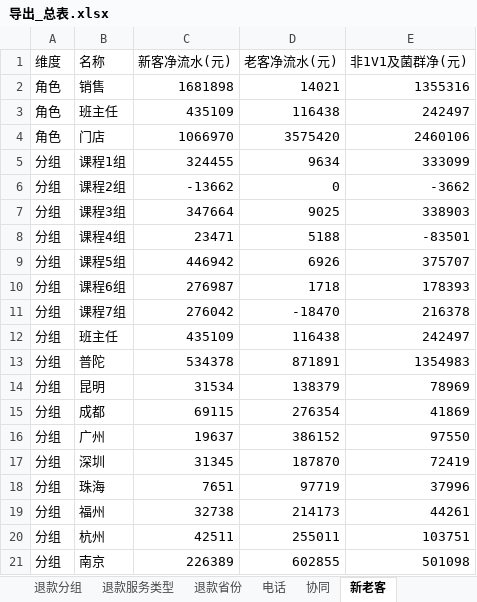
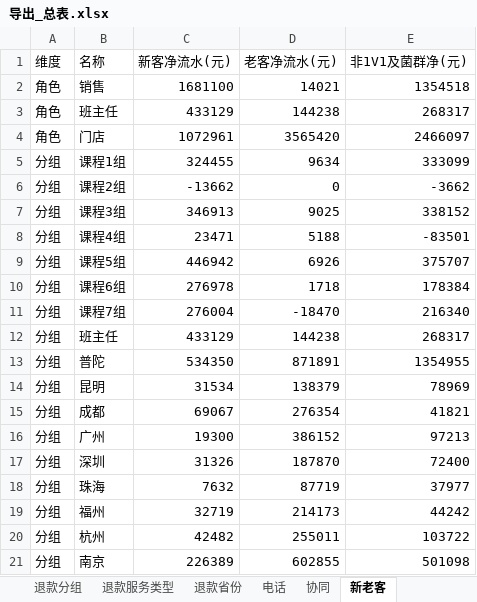
Before and after one commit to fannyqian/my-dashbord-for-guanxin, an Excel workbook: 导出_总表.xlsx, sheet 新老客, drawn as a sheet; only a part is shown; values as stored, in another font and other column widths than the file's, no borders; the diff covers the shown part only; the diff names each change by its address in the sheet, - before the commit and + after, or states it on an @@ line.

```diff
--- a/导出_总表.xlsx (sheet 新老客)
+++ b/导出_总表.xlsx (sheet 新老客)
-C2 (新客净流水(元)): 1681898
+C2 (新客净流水(元)): 1681100
-E2 (非1V1及菌群净(元)): 1355316
+E2 (非1V1及菌群净(元)): 1354518
-C3 (新客净流水(元)): 435109
+C3 (新客净流水(元)): 433129
-D3 (老客净流水(元)): 116438
+D3 (老客净流水(元)): 144238
-E3 (非1V1及菌群净(元)): 242497
+E3 (非1V1及菌群净(元)): 268317
-C4 (新客净流水(元)): 1066970
+C4 (新客净流水(元)): 1072961
-D4 (老客净流水(元)): 3575420
+D4 (老客净流水(元)): 3565420
-E4 (非1V1及菌群净(元)): 2460106
+E4 (非1V1及菌群净(元)): 2466097
-C7 (新客净流水(元)): 347664
+C7 (新客净流水(元)): 346913
-E7 (非1V1及菌群净(元)): 338903
+E7 (非1V1及菌群净(元)): 338152
-C10 (新客净流水(元)): 276987
+C10 (新客净流水(元)): 276978
-E10 (非1V1及菌群净(元)): 178393
+E10 (非1V1及菌群净(元)): 178384
-C11 (新客净流水(元)): 276042
+C11 (新客净流水(元)): 276004
-E11 (非1V1及菌群净(元)): 216378
+E11 (非1V1及菌群净(元)): 216340
-C12 (新客净流水(元)): 435109
+C12 (新客净流水(元)): 433129
-D12 (老客净流水(元)): 116438
+D12 (老客净流水(元)): 144238
-E12 (非1V1及菌群净(元)): 242497
+E12 (非1V1及菌群净(元)): 268317
-C13 (新客净流水(元)): 534378
+C13 (新客净流水(元)): 534350
-E13 (非1V1及菌群净(元)): 1354983
+E13 (非1V1及菌群净(元)): 1354955
-C15 (新客净流水(元)): 69115
+C15 (新客净流水(元)): 69067
-E15 (非1V1及菌群净(元)): 41869
+E15 (非1V1及菌群净(元)): 41821
-C16 (新客净流水(元)): 19637
+C16 (新客净流水(元)): 19300
-E16 (非1V1及菌群净(元)): 97550
+E16 (非1V1及菌群净(元)): 97213
-C17 (新客净流水(元)): 31345
+C17 (新客净流水(元)): 31326
-E17 (非1V1及菌群净(元)): 72419
+E17 (非1V1及菌群净(元)): 72400
-C18 (新客净流水(元)): 7651
+C18 (新客净流水(元)): 7632
-D18 (老客净流水(元)): 97719
+D18 (老客净流水(元)): 87719
-E18 (非1V1及菌群净(元)): 37996
+E18 (非1V1及菌群净(元)): 37977
-C19 (新客净流水(元)): 32738
+C19 (新客净流水(元)): 32719
-E19 (非1V1及菌群净(元)): 44261
+E19 (非1V1及菌群净(元)): 44242
-C20 (新客净流水(元)): 42511
+C20 (新客净流水(元)): 42482
-E20 (非1V1及菌群净(元)): 103751
+E20 (非1V1及菌群净(元)): 103722
```
Also changed, not shown: 7 edited cells elsewhere in this sheet, sheet 总表, sheet 线上个人, sheet 线下个案, 产品分析_导出.xlsx, 导出_按分组.xlsx, 5 other files.
